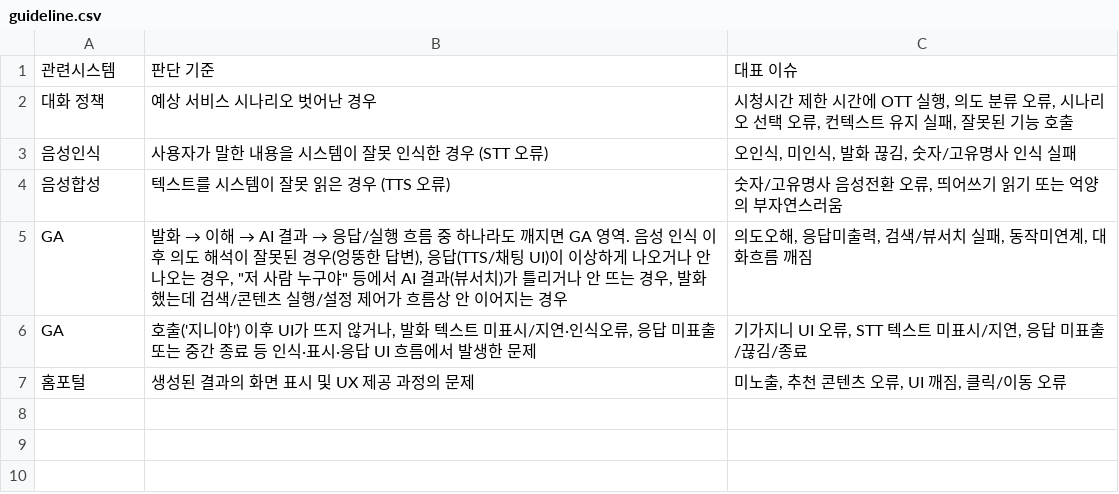
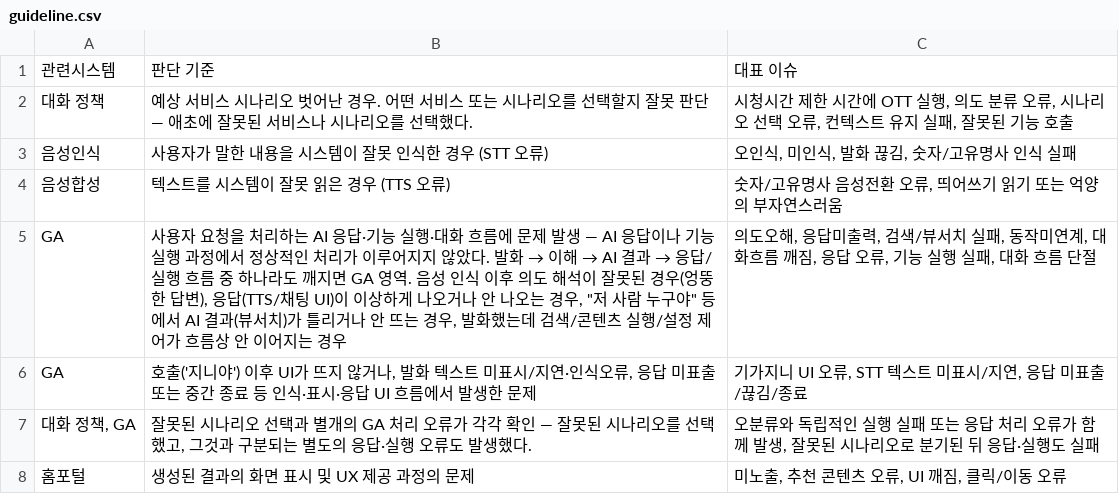
Before and after one commit to sodaeng0051/llm-qa-classifier, a CSV file: training/guideline.csv, drawn as a sheet.

```diff
--- a/training/guideline.csv
+++ b/training/guideline.csv
@@ -1,7 +1,8 @@
 관련시스템,판단 기준,대표 이슈
-대화 정책,예상 서비스 시나리오 벗어난 경우,"시청시간 제한 시간에 OTT 실행, 의도 분류 오류, 시나리오 선택 오류, 컨텍스트 유지 실패, 잘못된 기능 호출"
+대화 정책,"예상 서비스 시나리오 벗어난 경우. 어떤 서비스 또는 시나리오를 선택할지 잘못 판단 — 애초에 잘못된 서비스나 시나리오를 선택했다.","시청시간 제한 시간에 OTT 실행, 의도 분류 오류, 시나리오 선택 오류, 컨텍스트 유지 실패, 잘못된 기능 호출"
 음성인식,사용자가 말한 내용을 시스템이 잘못 인식한 경우 (STT 오류),"오인식, 미인식, 발화 끊김, 숫자/고유명사 인식 실패"
 음성합성,텍스트를 시스템이 잘못 읽은 경우 (TTS 오류),"숫자/고유명사 음성전환 오류, 띄어쓰기 읽기 또는 억양의 부자연스러움"
-GA,"발화 → 이해 → AI 결과 → 응답/실행 흐름 중 하나라도 깨지면 GA 영역. 음성 인식 이후 의도 해석이 잘못된 경우(엉뚱한 답변), 응답(TTS/채팅 UI)이 이상하게 나오거나 안 나오는 경우, ""저 사람 누구야"" 등에서 AI 결과(뷰서치)가 틀리거나 안 뜨는 경우, 발화했는데 검색/콘텐츠 실행/설정 제어가 흐름상 안 이어지는 경우","의도오해, 응답미출력, 검색/뷰서치 실패, 동작미연계, 대화흐름 깨짐"
+GA,"사용자 요청을 처리하는 AI 응답·기능 실행·대화 흐름에 문제 발생 — AI 응답이나 기능 실행 과정에서 정상적인 처리가 이루어지지 않았다. 발화 → 이해 → AI 결과 → 응답/실행 흐름 중 하나라도 깨지면 GA 영역. 음성 인식 이후 의도 해석이 잘못된 경우(엉뚱한 답변), 응답(TTS/채팅 UI)이 이상하게 나오거나 안 나오는 경우, ""저 사람 누구야"" 등에서 AI 결과(뷰서치)가 틀리거나 안 뜨는 경우, 발화했는데 검색/콘텐츠 실행/설정 제어가 흐름상 안 이어지는 경우","의도오해, 응답미출력, 검색/뷰서치 실패, 동작미연계, 대화흐름 깨짐, 응답 오류, 기능 실행 실패, 대화 흐름 단절"
 GA,"호출('지니야') 이후 UI가 뜨지 않거나, 발화 텍스트 미표시/지연·인식오류, 응답 미표출 또는 중간 종료 등 인식·표시·응답 UI 흐름에서 발생한 문제","기가지니 UI 오류, STT 텍스트 미표시/지연, 응답 미표출/끊김/종료"
+"대화 정책, GA","잘못된 시나리오 선택과 별개의 GA 처리 오류가 각각 확인 — 잘못된 시나리오를 선택했고, 그것과 구분되는 별도의 응답·실행 오류도 발생했다.","오분류와 독립적인 실행 실패 또는 응답 처리 오류가 함께 발생, 잘못된 시나리오로 분기된 뒤 응답·실행도 실패"
 홈포털,생성된 결과의 화면 표시 및 UX 제공 과정의 문제,"미노출, 추천 콘텐츠 오류, UI 깨짐, 클릭/이동 오류"
```
Also changed, not shown: 3 other files.
